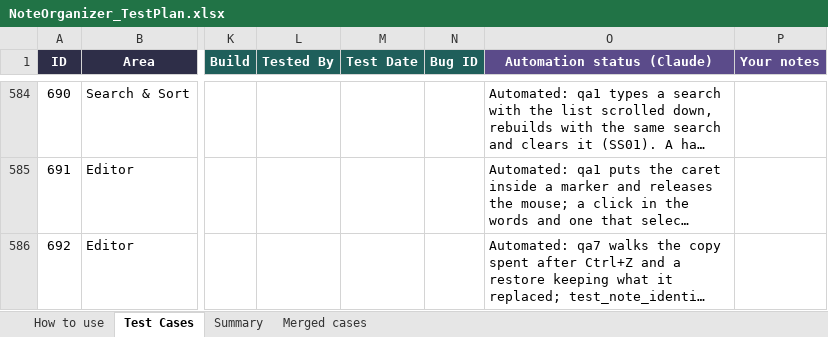
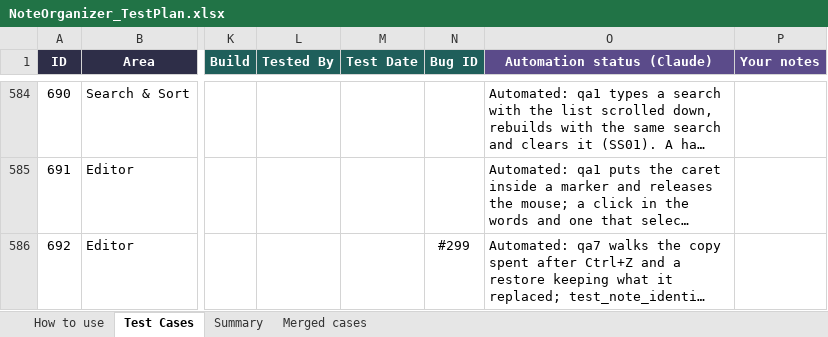
Before and after one commit to AlexandraMoldovan95/noteOrganizer, an Excel workbook: qa/NoteOrganizer_TestPlan.xlsx, sheet Test Cases, drawn as a sheet; only a part is shown, gaps mark what is left out; long unchanged cells end in …; values as stored, in another font and other column widths than the file's, no borders; conditional formats not drawn; the diff names each change by its address in the sheet, - before the commit and + after, or states it on an @@ line.

```diff
--- a/qa/NoteOrganizer_TestPlan.xlsx (sheet Test Cases)
+++ b/qa/NoteOrganizer_TestPlan.xlsx (sheet Test Cases)
-N586 (Bug ID): (empty)
+N586 (Bug ID): #299
```
Also changed, not shown: 5 other files.
